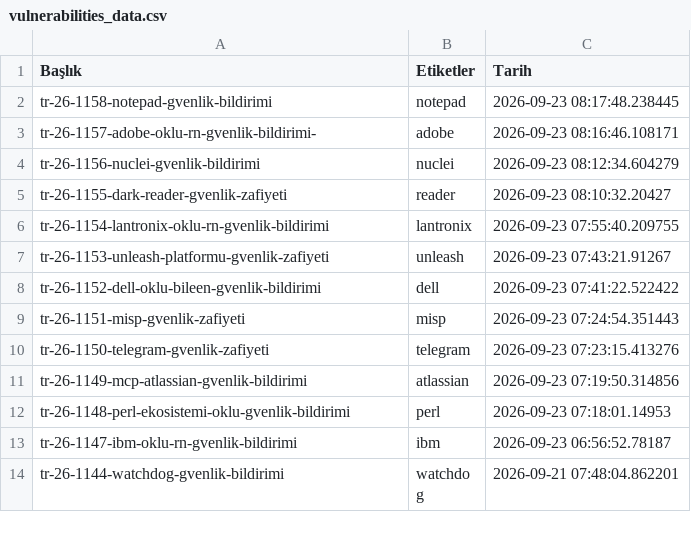
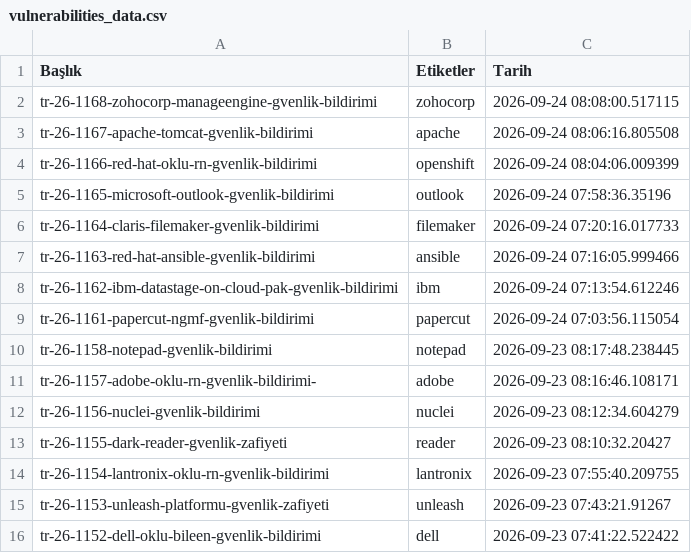
Before and after one commit to emregulerr/usom-zafiyet-panosu, a CSV file: output/vulnerabilities_data.csv, drawn as a sheet; only a part is shown; the shorter side is filled out with more unchanged rows.

```diff
--- a/output/vulnerabilities_data.csv
+++ b/output/vulnerabilities_data.csv
@@ -1,2 +1,10 @@
 Başlık,Etiketler,Tarih
+tr-26-1168-zohocorp-manageengine-gvenlik-bildirimi,zohocorp,2026-09-24 08:08:00.517115
+tr-26-1167-apache-tomcat-gvenlik-bildirimi,apache,2026-09-24 08:06:16.805508
+tr-26-1166-red-hat-oklu-rn-gvenlik-bildirimi,openshift,2026-09-24 08:04:06.009399
+tr-26-1165-microsoft-outlook-gvenlik-bildirimi,outlook,2026-09-24 07:58:36.35196
+tr-26-1164-claris-filemaker-gvenlik-bildirimi,filemaker,2026-09-24 07:20:16.017733
+tr-26-1163-red-hat-ansible-gvenlik-bildirimi,ansible,2026-09-24 07:16:05.999466
+tr-26-1162-ibm-datastage-on-cloud-pak-gvenlik-bildirimi,ibm,2026-09-24 07:13:54.612246
+tr-26-1161-papercut-ngmf-gvenlik-bildirimi,papercut,2026-09-24 07:03:56.115054
 tr-26-1158-notepad-gvenlik-bildirimi,notepad,2026-09-23 08:17:48.238445
```
Also changed, not shown: 3 other files.
